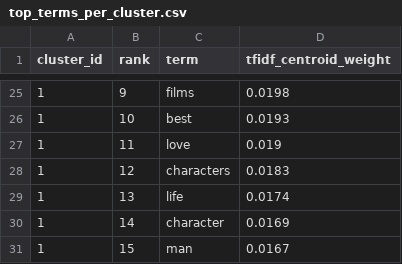
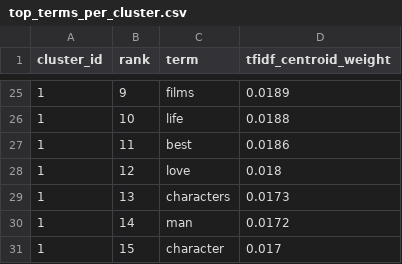
Before and after one commit to CATSSRIN/kuliah, a CSV file: semester 7/Information Retrieval B/tugas 2/dengan dataset/hasil/top_terms_per_cluster.csv, drawn as a sheet; only a part is shown, gaps mark what is left out; the diff covers the shown part only.

```diff
--- a/semester 7/Information Retrieval B/tugas 2/dengan dataset/hasil/top_terms_per_cluster.csv
+++ b/semester 7/Information Retrieval B/tugas 2/dengan dataset/hasil/top_terms_per_cluster.csv
@@ -25,7 +25,7 @@ cluster_id,rank,term,tfidf_centroid_weight
-1,9,films,0.0198
-1,10,best,0.0193
-1,11,love,0.019
-1,12,characters,0.0183
-1,13,life,0.0174
-1,14,character,0.0169
-1,15,man,0.0167
+1,9,films,0.0189
+1,10,life,0.0188
+1,11,best,0.0186
+1,12,love,0.018
+1,13,characters,0.0173
+1,14,man,0.0172
+1,15,character,0.017
```
Also changed, not shown: 1 added row, 1 removed row and 30 edited cells elsewhere in this file, semester 7/Information Retrieval B/tugas 2/dengan dataset/hasil/inference_predictions.csv, 23 other files.
